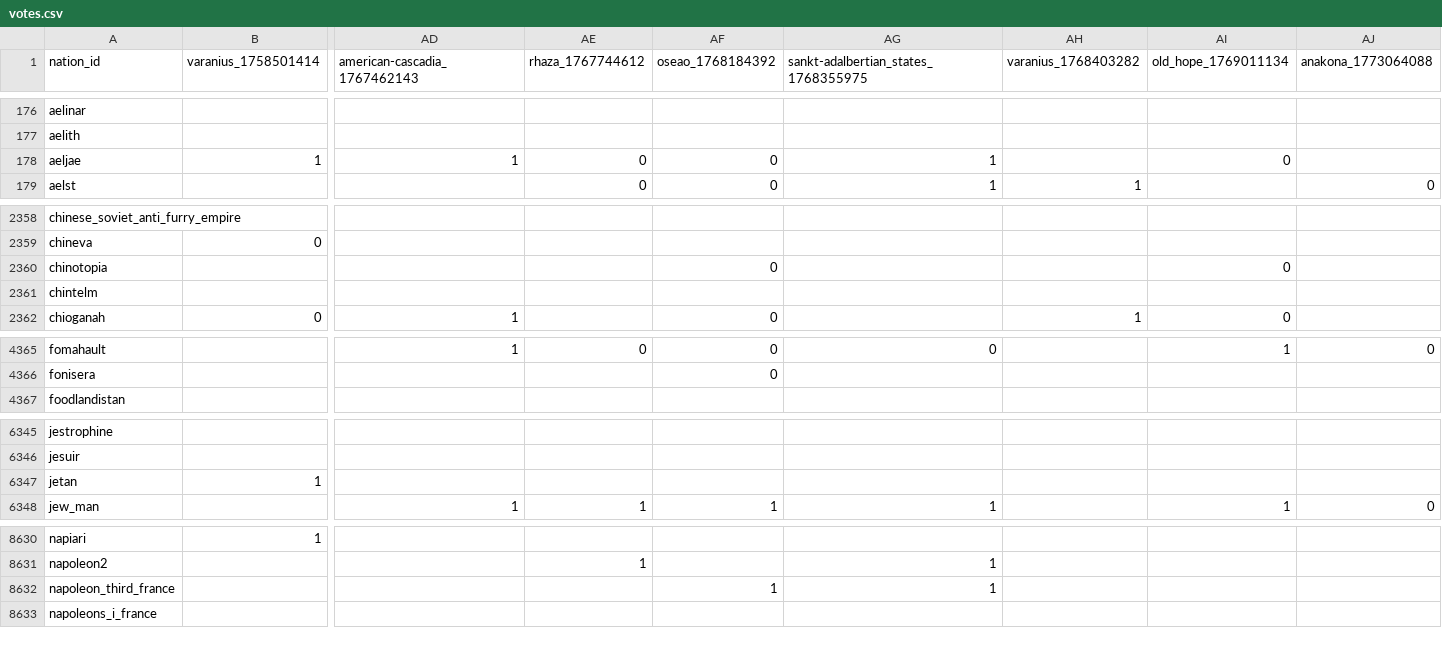
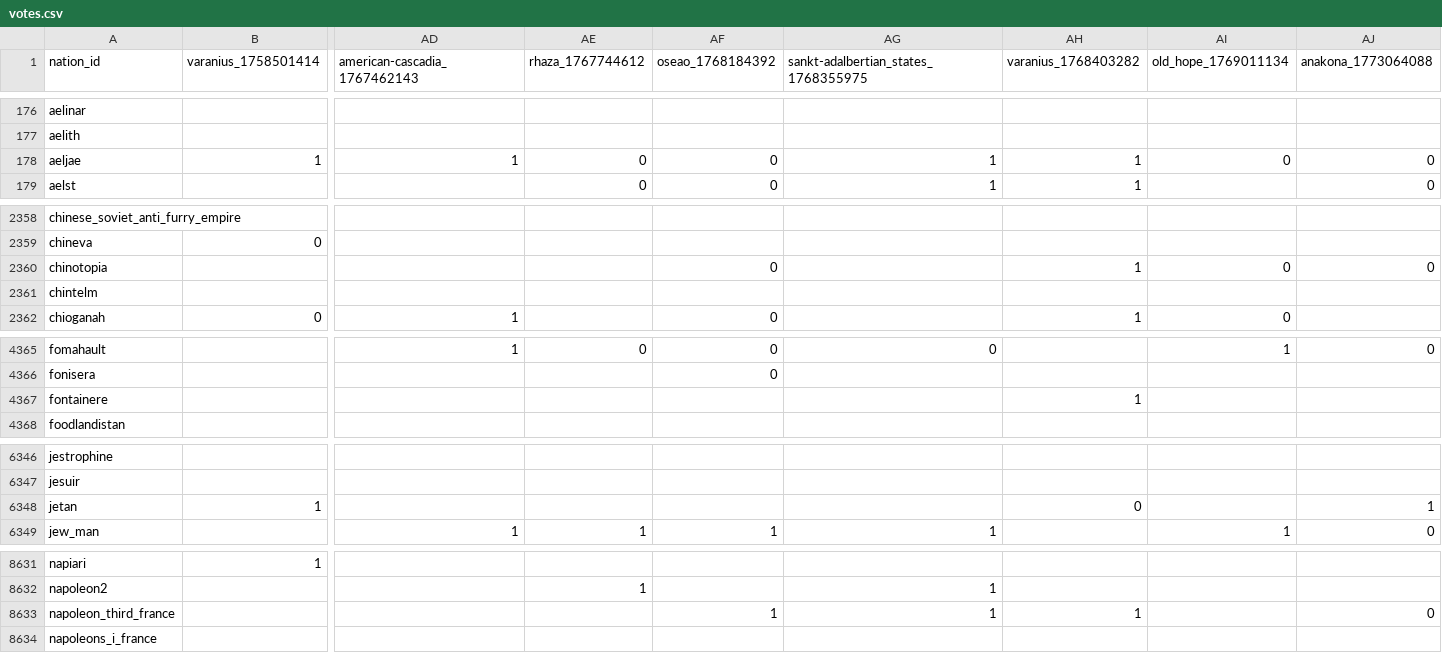
Before and after one commit to Bohaska/wa-voting-records, a CSV file: votes.csv, drawn as a sheet; only a part is shown, gaps mark what is left out; addresses are those after the commit; rows hold the shown columns only; the diff covers the shown part only; the diff names each change by its address in the sheet, - before the commit and + after, or states it on an @@ line.

Commit message:
UPDATE: Vote record CSV

```diff
--- a/votes.csv
+++ b/votes.csv
-AH178 (varanius_1768403282): (empty)
+AH178 (varanius_1768403282): 1
-AJ178 (anakona_1773064088): (empty)
+AJ178 (anakona_1773064088): 0
-AH2360 (varanius_1768403282): (empty)
+AH2360 (varanius_1768403282): 1
-AJ2360 (anakona_1773064088): (empty)
+AJ2360 (anakona_1773064088): 0
+row 4367: fontainere |  |  |  |  |  | 1
-AH6348 (varanius_1768403282): (empty)
+AH6348 (varanius_1768403282): 0
-AJ6348 (anakona_1773064088): (empty)
+AJ6348 (anakona_1773064088): 1
-AH8633 (varanius_1768403282): (empty)
+AH8633 (varanius_1768403282): 1
-AJ8633 (anakona_1773064088): (empty)
+AJ8633 (anakona_1773064088): 0
```
Also changed, not shown: 15 edited cells elsewhere in this file, 1 other file.
